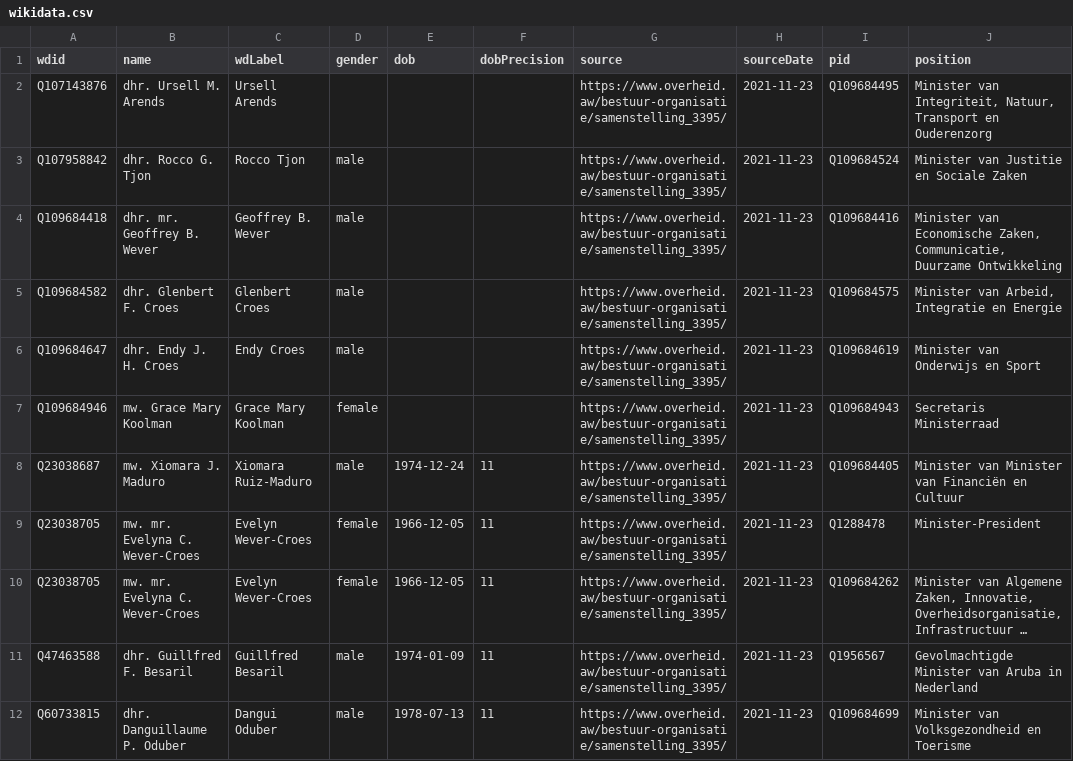
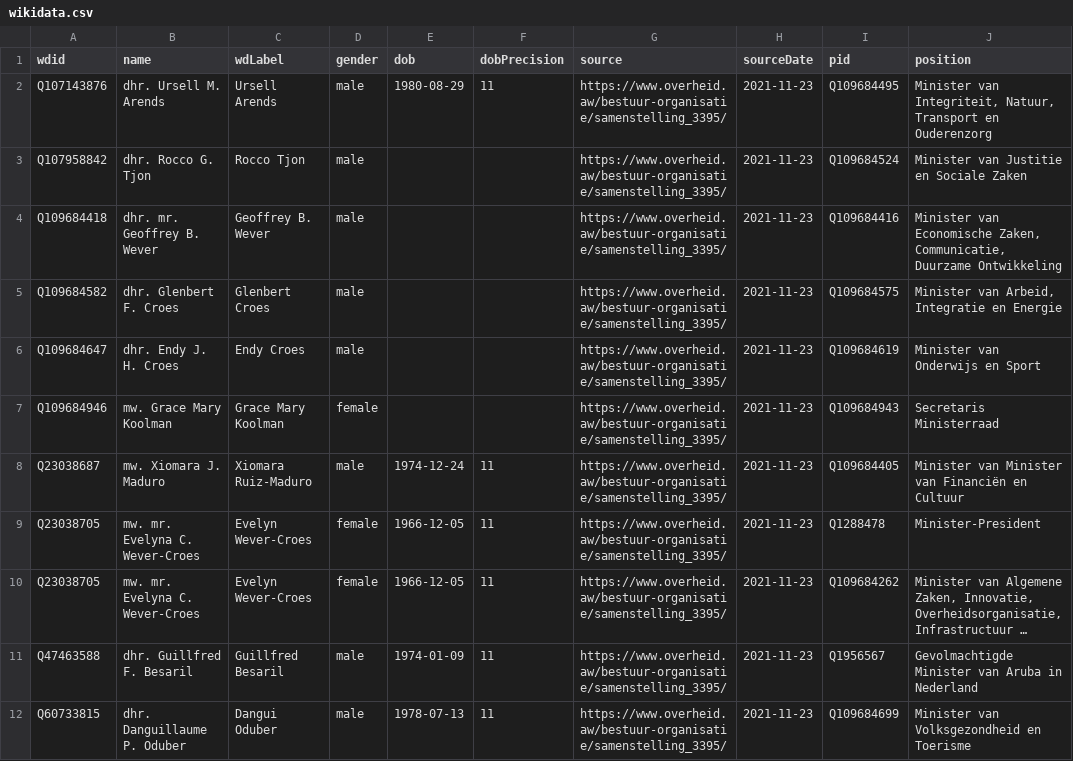
Before and after one commit to every-politician-scrapers/aruba-ministers, a CSV file: data/wikidata.csv, drawn as a sheet; only a part is shown; long unchanged cells end in …; the diff names each change by its address in the sheet, - before the commit and + after, or states it on an @@ line.

Commit message:
Automated update

```diff
--- a/data/wikidata.csv
+++ b/data/wikidata.csv
-D2 (gender): (empty)
+D2 (gender): male
-E2 (dob): (empty)
+E2 (dob): 1980-08-29
-F2 (dobPrecision): (empty)
+F2 (dobPrecision): 11
```
